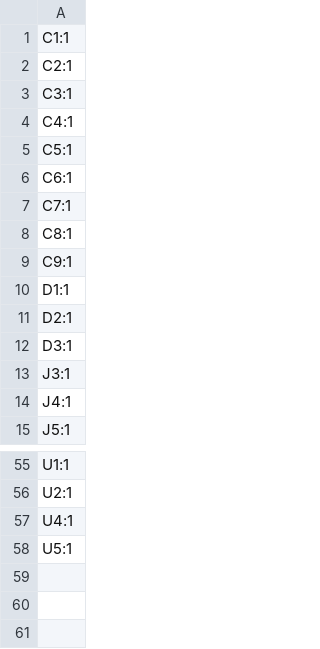
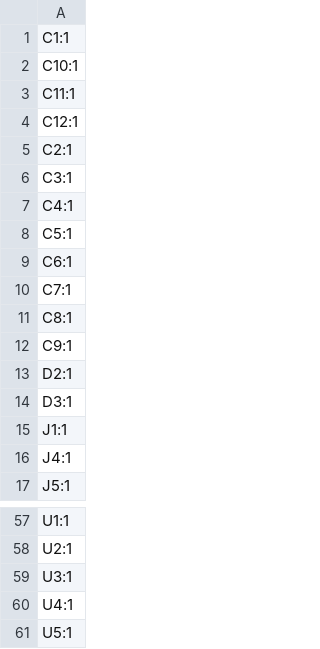
Before and after one commit to roryjamesallen/EuroPi-LC, a CSV file: kicad/production/designators.csv, drawn as a sheet; only a part is shown, gaps mark what is left out.

```diff
--- a/kicad/production/designators.csv
+++ b/kicad/production/designators.csv
@@ -1,2 +1,5 @@
 C1:1
+C10:1
+C11:1
+C12:1
 C2:1
@@ -9,6 +12,5 @@ C8:1
 C9:1
-D1:1
 D2:1
 D3:1
-J3:1
+J1:1
 J4:1
@@ -56,2 +58,3 @@ U1:1
 U2:1
+U3:1
 U4:1
```
Also changed, not shown: kicad/production/bom.csv, kicad/production/positions.csv, 16 other files.
